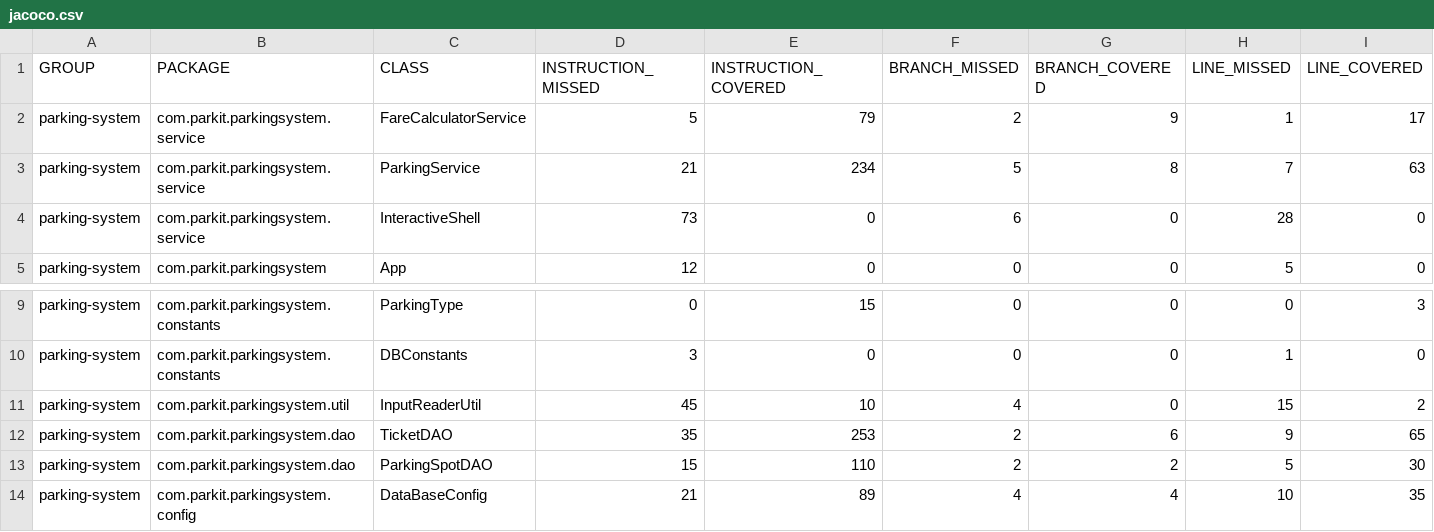
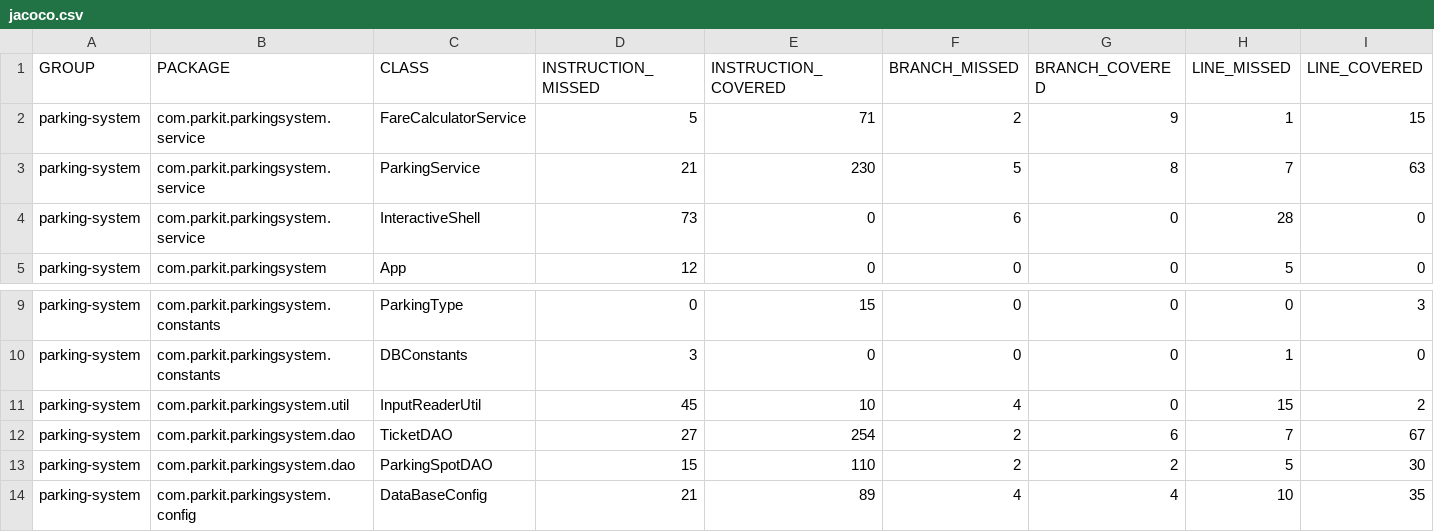
Before and after one commit to senichek/parkingsystem, a CSV file: target/site/jacoco/jacoco.csv, drawn as a sheet; only a part is shown, gaps mark what is left out; the diff names each change by its address in the sheet, - before the commit and + after, or states it on an @@ line.

```diff
--- a/target/site/jacoco/jacoco.csv
+++ b/target/site/jacoco/jacoco.csv
-E2 (INSTRUCTION_COVERED): 79
+E2 (INSTRUCTION_COVERED): 71
-I2 (LINE_COVERED): 17
+I2 (LINE_COVERED): 15
-E3 (INSTRUCTION_COVERED): 234
+E3 (INSTRUCTION_COVERED): 230
-D12 (INSTRUCTION_MISSED): 35
+D12 (INSTRUCTION_MISSED): 27
-E12 (INSTRUCTION_COVERED): 253
+E12 (INSTRUCTION_COVERED): 254
-H12 (LINE_MISSED): 9
+H12 (LINE_MISSED): 7
-I12 (LINE_COVERED): 65
+I12 (LINE_COVERED): 67
```
Also changed, not shown: 40 other files.
